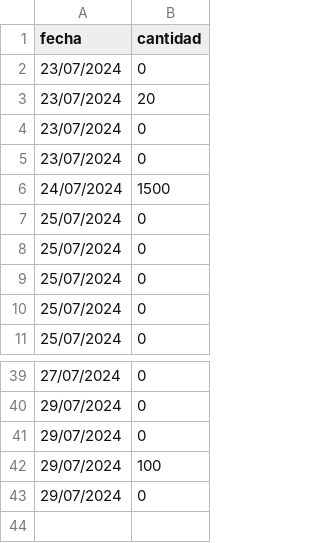
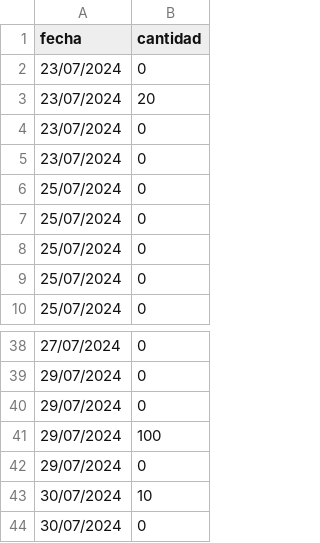
Before and after one commit to DeniamAlarcon/Tienda-convenencia, a CSV file: Main/Archivos/Archivos_ventas/ventas_historial.csv, drawn as a sheet; only a part is shown, gaps mark what is left out; removed rows and columns are numbered as before the commit, all else as after; the diff names each change by its address in the sheet, - before the commit and + after, or states it on an @@ line.

```diff
--- a/Main/Archivos/Archivos_ventas/ventas_historial.csv
+++ b/Main/Archivos/Archivos_ventas/ventas_historial.csv
-row 6: 24/07/2024 | 1500
+row 43: 30/07/2024 | 10
+row 44: 30/07/2024 | 0
```
Also changed, not shown: Main/Archivos/Archivos_productos/productos.csv, 12 other files.
